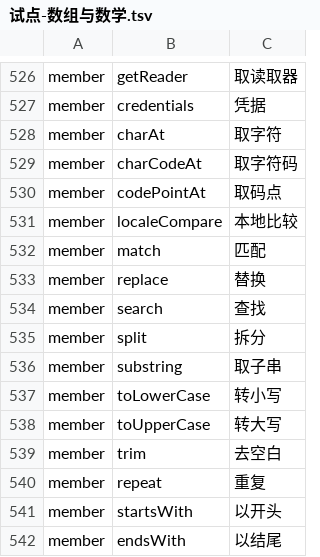
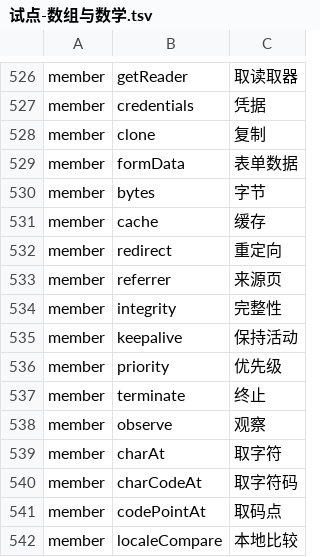
Before and after one commit to YoloLogic/ChineseTypeScript, a TSV file: stdlib/试点-数组与数学.tsv, drawn as a sheet; only a part is shown, gaps mark what is left out; the shorter side is filled out with more unchanged rows.

Commit message:
标准库汉化：译名 547→558（专用名，请求/观察者）：复制/表单数据/字节/缓存/重定向/来源页/完整性/保持活动/优先级/终止/观察。duplex 上游不存在（守卫⑧第三次拦住凭印象的 API），已移出；接口块 929→937；判定 9/9

```diff
--- a/stdlib/试点-数组与数学.tsv
+++ b/stdlib/试点-数组与数学.tsv
@@ -527,2 +527,13 @@ member	getReader	取读取器
 member	credentials	凭据
+member	clone	复制
+member	formData	表单数据
+member	bytes	字节
+member	cache	缓存
+member	redirect	重定向
+member	referrer	来源页
+member	integrity	完整性
+member	keepalive	保持活动
+member	priority	优先级
+member	terminate	终止
+member	observe	观察
 member	charAt	取字符
```
Also changed, not shown: 2 other files.
